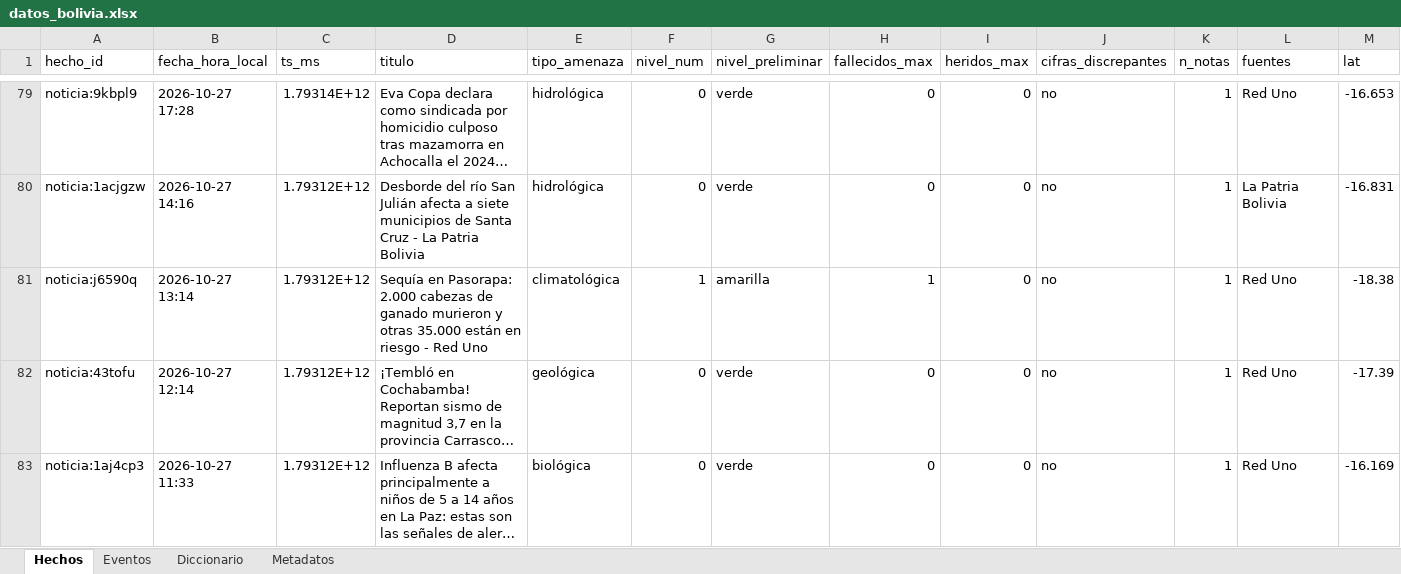
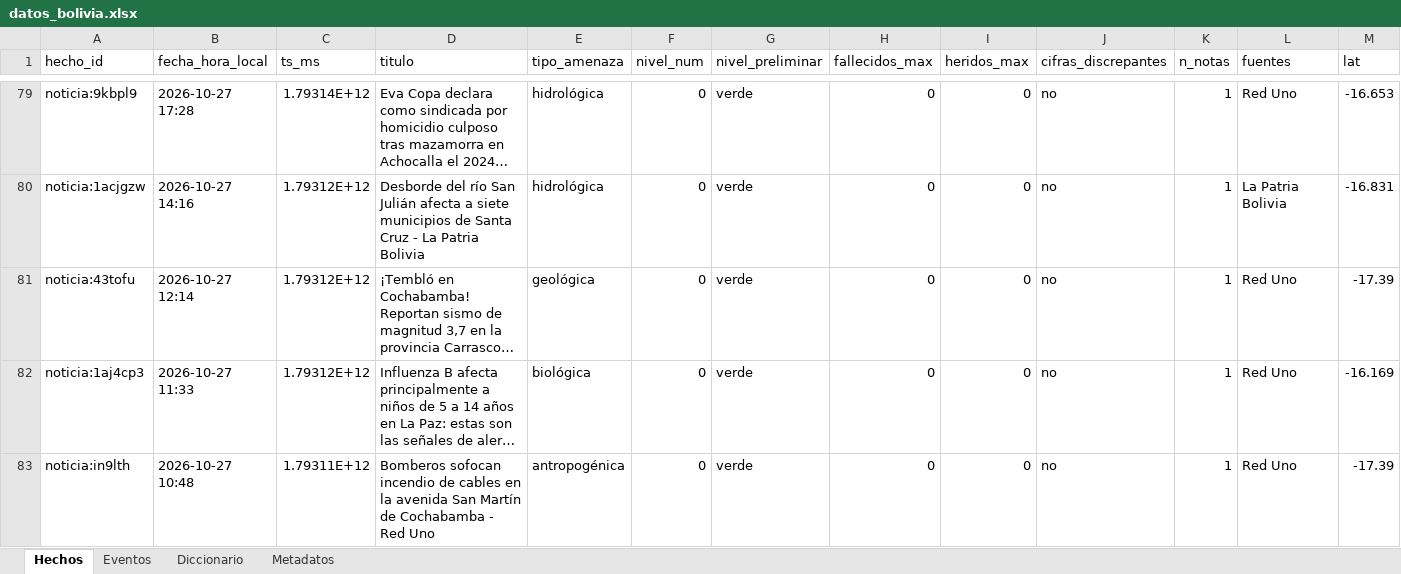
Before and after one commit to micangelarcangel-lang/sala-situacion-bolivia, an Excel workbook: docs/datos/datos_bolivia.xlsx, sheet Hechos, drawn as a sheet; only a part is shown, gaps mark what is left out; the shorter side is filled out with more unchanged rows; long unchanged cells end in …; values as stored, in another font and other column widths than the file's, no borders; removed rows and columns are numbered as before the commit, all else as after; rows hold the shown columns only; the diff covers the shown part only; the diff names each change by its address in the sheet, - before the commit and + after, or states it on an @@ line.

```diff
--- a/docs/datos/datos_bolivia.xlsx (sheet Hechos)
+++ b/docs/datos/datos_bolivia.xlsx (sheet Hechos)
-row 81: noticia:j6590q | 2026-10-27 13:14 | 1.79312E+12 | Sequía en Pasorapa: 2.000 cabezas de ganado murieron y otras 35.000 están en riesgo - Red Uno | climatológica | 1 | amarilla | 1 | 0 | no | 1 | Red Uno | -18.38
```
Also changed, not shown: 4 added rows, 4 removed rows and 7 edited cells elsewhere in this sheet, sheet Eventos, sheet Metadatos, 28 other files.
